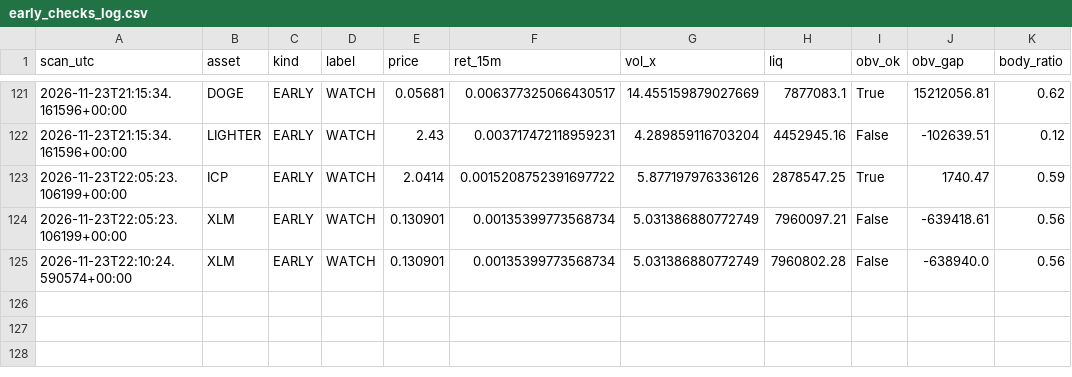
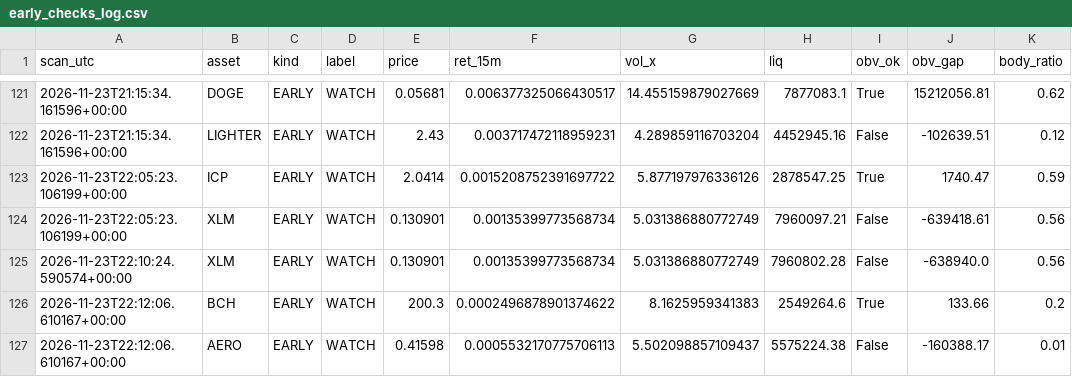
Before and after one commit to allenhuguley-glitch/cscan, a CSV file: early_checks_log.csv, drawn as a sheet; only a part is shown, gaps mark what is left out.

```diff
--- a/early_checks_log.csv
+++ b/early_checks_log.csv
@@ -125 +125,3 @@ scan_utc,asset,kind,label,price,ret_15m,vol_x,liq,obv_ok,obv_gap,body_ratio
 2026-11-23T22:10:24.590574+00:00,XLM,EARLY,WATCH,0.130901,0.00135399773568734,5.031386880772749,7960802.28,False,-638940.0,0.56
+2026-11-23T22:12:06.610167+00:00,BCH,EARLY,WATCH,200.3,0.0002496878901374622,8.1625959341383,2549264.6,True,133.66,0.2
+2026-11-23T22:12:06.610167+00:00,AERO,EARLY,WATCH,0.41598,0.0005532170775706113,5.502098857109437,5575224.38,False,-160388.17,0.01
```
Also changed, not shown: scanner_log_v4.csv, 5 other files.
